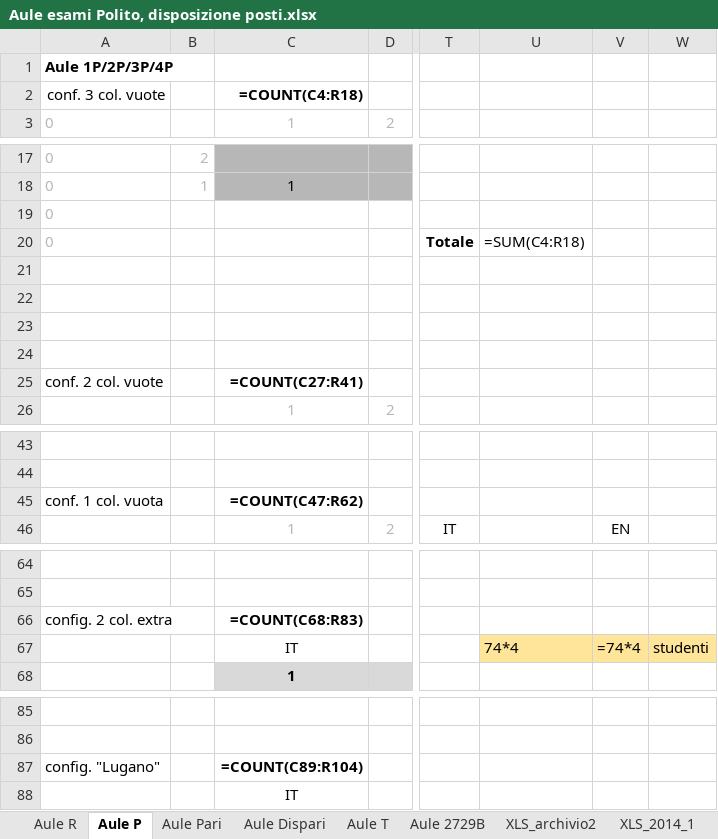
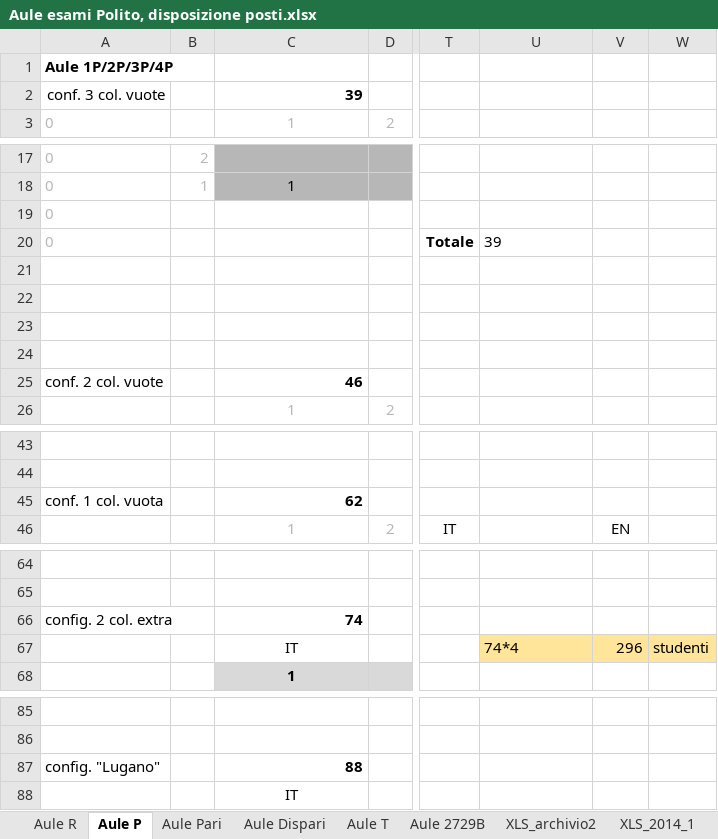
Before and after one commit to dbdmg/exam-positioner, an Excel workbook: Aule esami Polito, disposizione posti.xlsx, sheet Aule P, drawn as a sheet; only a part is shown, gaps mark what is left out; values as stored, in another font and other column widths than the file's, no borders; formulas without a stored value are shown as written; the diff names each change by its address in the sheet, - before the commit and + after, or states it on an @@ line.

```diff
--- a/Aule esami Polito, disposizione posti.xlsx (sheet Aule P)
+++ b/Aule esami Polito, disposizione posti.xlsx (sheet Aule P)
-C2: =COUNT(C4:R18)
+C2: 39
-U20: =SUM(C4:R18)
+U20: 39
-C25: =COUNT(C27:R41)
+C25: 46
-C45: =COUNT(C47:R62)
+C45: 62
-C66: =COUNT(C68:R83)
+C66: 74
-V67: =74*4
+V67: 296
-C87: =COUNT(C89:R104)
+C87: 88
```
Also changed, not shown: sheet Aule T, sheet Aule R, sheet Aule C (raw), sheet Aule Pari, sheet XLS_2014_1, sheet Aule Dispari, 2 more sheets.
